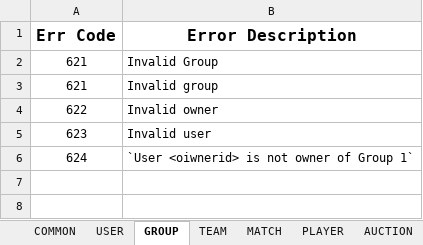
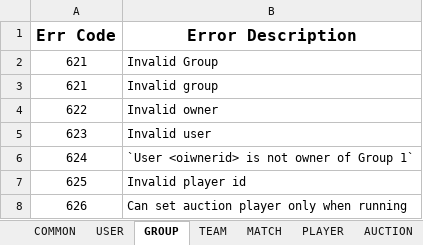
Before and after one commit to auctionpremierleague/APL-frontend, an Excel workbook: IPL Error Codes.xlsx, sheet GROUP, drawn as a sheet; values as stored, in another font and other column widths than the file's, no borders; the diff names each change by its address in the sheet, - before the commit and + after, or states it on an @@ line.

Commit message:
set/get auction on group

```diff
--- a/IPL Error Codes.xlsx (sheet GROUP)
+++ b/IPL Error Codes.xlsx (sheet GROUP)
+row 7: 625 | Invalid player id
+row 8: 626 | Can set auction player only when running
```
Also changed, not shown: CricDream issue list.xlsx, 5 other files.
